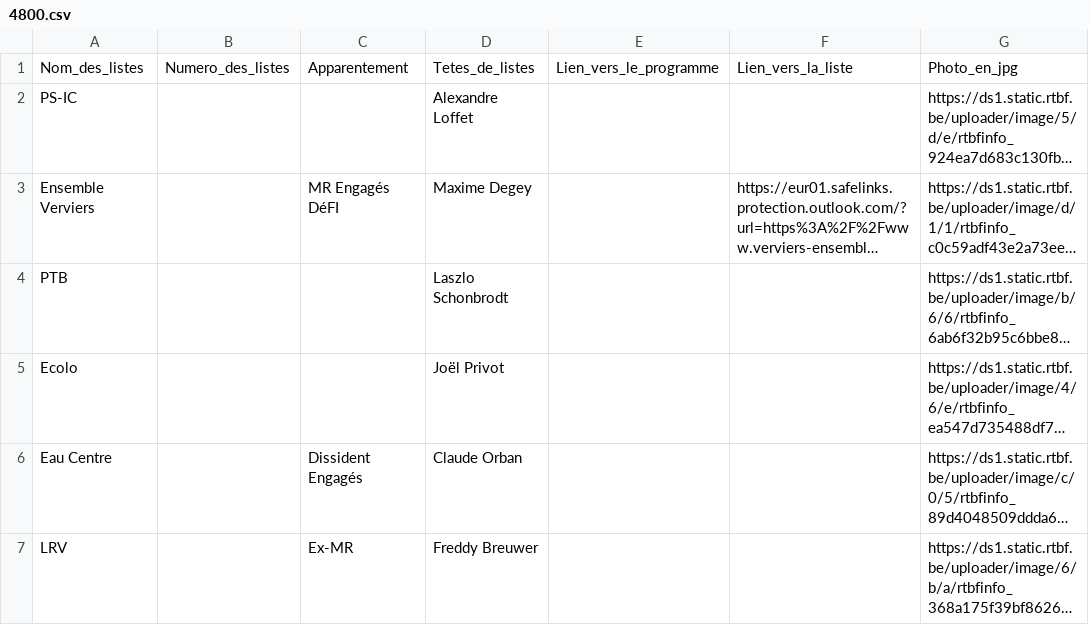
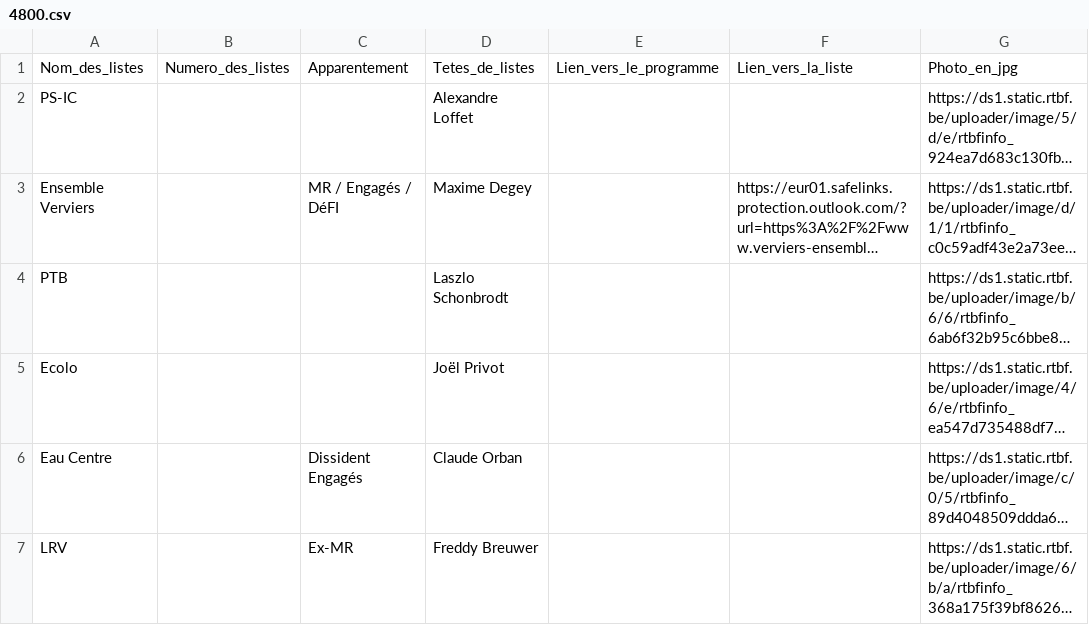
Before and after one commit to amcaw/electionslists, a CSV file: 4800.csv, drawn as a sheet; long unchanged cells end in …; the diff names each change by its address in the sheet, - before the commit and + after, or states it on an @@ line.

Commit message:
Upload CSV file

```diff
--- a/4800.csv
+++ b/4800.csv
-C3: MR Engagés DéFI
+C3: MR / Engagés / DéFI
```
